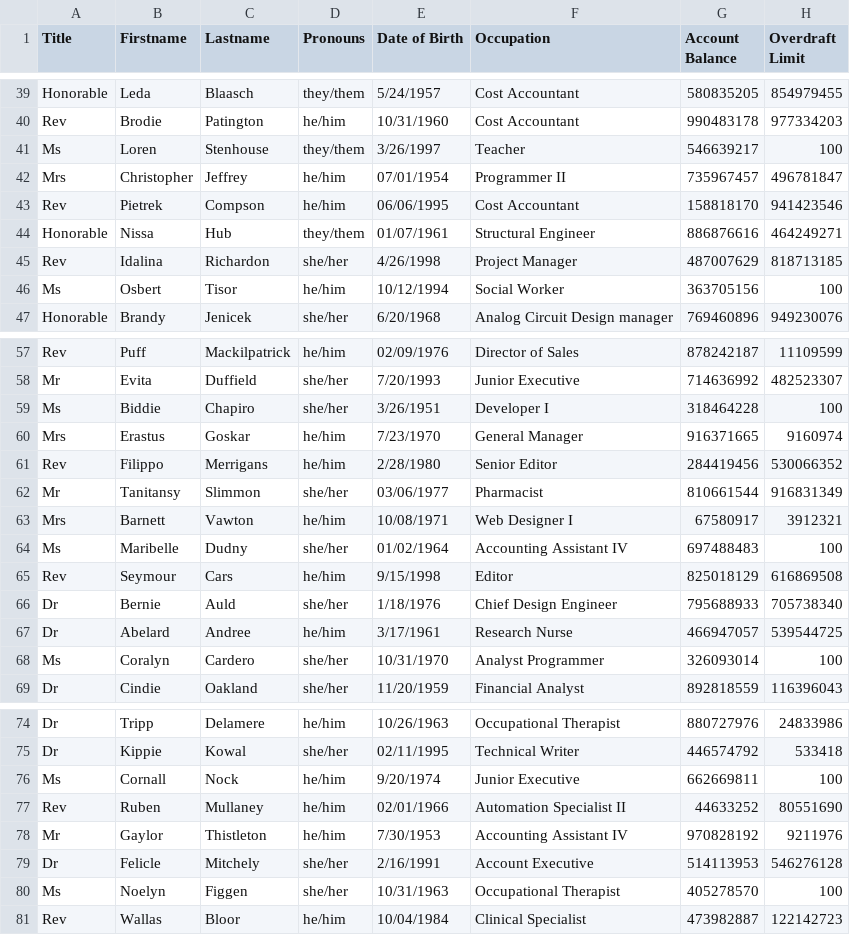
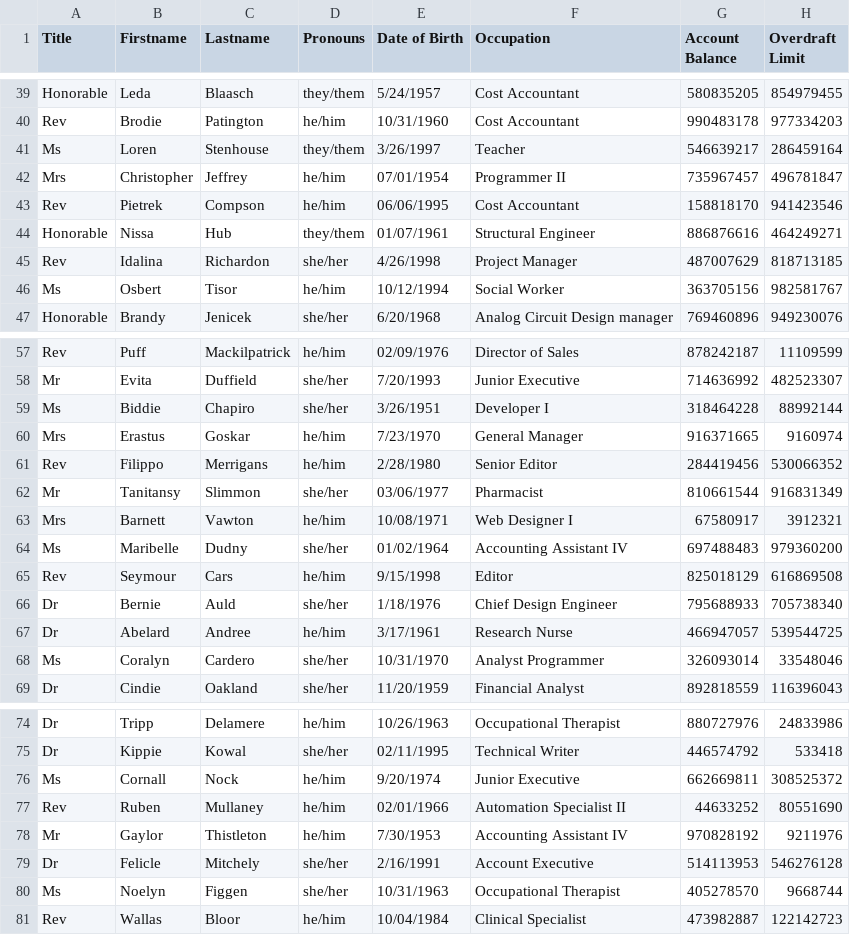
Before and after one commit to fmehmood12345/BankingProject, a CSV file: database/clients_details.csv, drawn as a sheet; only a part is shown, gaps mark what is left out; the diff covers the shown part only.

```diff
--- a/database/clients_details.csv
+++ b/database/clients_details.csv
@@ -40,3 +40,3 @@ Honorable,Leda,Blaasch,they/them,5/24/1957,Cost Accountant,580835205,854979455
 Rev,Brodie,Patington,he/him,10/31/1960,Cost Accountant,990483178,977334203
-Ms,Loren,Stenhouse,they/them,3/26/1997,Teacher,546639217,100
+Ms,Loren,Stenhouse,they/them,3/26/1997,Teacher,546639217,286459164
 Mrs,Christopher,Jeffrey,he/him,07/01/1954,Programmer II,735967457,496781847
@@ -45,3 +45,3 @@ Honorable,Nissa,Hub,they/them,01/07/1961,Structural Engineer,886876616,464249271
 Rev,Idalina,Richardon,she/her,4/26/1998,Project Manager,487007629,818713185
-Ms,Osbert,Tisor,he/him,10/12/1994,Social Worker,363705156,100
+Ms,Osbert,Tisor,he/him,10/12/1994,Social Worker,363705156,982581767
 Honorable,Brandy,Jenicek,she/her,6/20/1968,Analog Circuit Design manager,769460896,949230076
@@ -58,3 +58,3 @@ Rev,Puff,Mackilpatrick,he/him,02/09/1976,Director of Sales,878242187,11109599
 Mr,Evita,Duffield,she/her,7/20/1993,Junior Executive,714636992,482523307
-Ms,Biddie,Chapiro,she/her,3/26/1951,Developer I,318464228,100
+Ms,Biddie,Chapiro,she/her,3/26/1951,Developer I,318464228,88992144
 Mrs,Erastus,Goskar,he/him,7/23/1970,General Manager,916371665,9160974
@@ -63,3 +63,3 @@ Mr,Tanitansy,Slimmon,she/her,03/06/1977,Pharmacist,810661544,916831349
 Mrs,Barnett,Vawton,he/him,10/08/1971,Web Designer I,67580917,3912321
-Ms,Maribelle,Dudny,she/her,01/02/1964,Accounting Assistant IV,697488483,100
+Ms,Maribelle,Dudny,she/her,01/02/1964,Accounting Assistant IV,697488483,979360200
 Rev,Seymour,Cars,he/him,9/15/1998,Editor,825018129,616869508
@@ -67,3 +67,3 @@ Dr,Bernie,Auld,she/her,1/18/1976,Chief Design Engineer,795688933,705738340
 Dr,Abelard,Andree,he/him,3/17/1961,Research Nurse,466947057,539544725
-Ms,Coralyn,Cardero,she/her,10/31/1970,Analyst Programmer,326093014,100
+Ms,Coralyn,Cardero,she/her,10/31/1970,Analyst Programmer,326093014,33548046
 Dr,Cindie,Oakland,she/her,11/20/1959,Financial Analyst,892818559,116396043
@@ -75,3 +75,3 @@ Dr,Tripp,Delamere,he/him,10/26/1963,Occupational Therapist,880727976,24833986
 Dr,Kippie,Kowal,she/her,02/11/1995,Technical Writer,446574792,533418
-Ms,Cornall,Nock,he/him,9/20/1974,Junior Executive,662669811,100
+Ms,Cornall,Nock,he/him,9/20/1974,Junior Executive,662669811,308525372
 Rev,Ruben,Mullaney,he/him,02/01/1966,Automation Specialist II,44633252,80551690
@@ -79,3 +79,3 @@ Mr,Gaylor,Thistleton,he/him,7/30/1953,Accounting Assistant IV,970828192,9211976
 Dr,Felicle,Mitchely,she/her,2/16/1991,Account Executive,514113953,546276128
-Ms,Noelyn,Figgen,she/her,10/31/1963,Occupational Therapist,405278570,100
+Ms,Noelyn,Figgen,she/her,10/31/1963,Occupational Therapist,405278570,9668744
 Rev,Wallas,Bloor,he/him,10/04/1984,Clinical Specialist,473982887,122142723
```
Also changed, not shown: 1 added row, 1 removed row and 7 edited cells elsewhere in this file, 5 other files.
